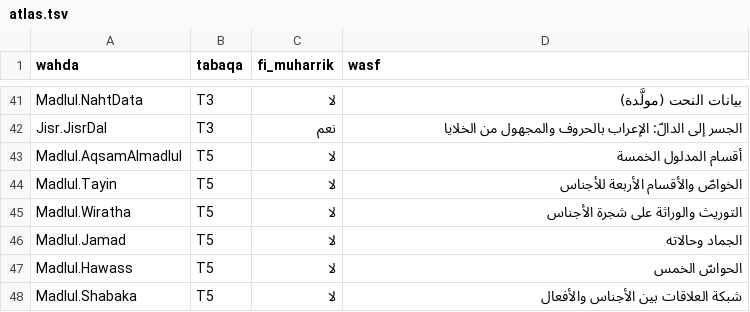
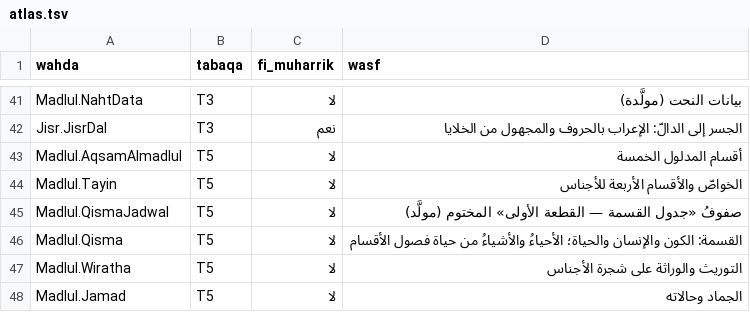
Before and after one commit to Saleh1967/Mashru, a TSV file: Nizam/atlas.tsv, drawn as a sheet; only a part is shown, gaps mark what is left out; the shorter side is filled out with more unchanged rows.

```diff
--- a/Nizam/atlas.tsv
+++ b/Nizam/atlas.tsv
@@ -44,2 +44,4 @@ Madlul.AqsamAlmadlul	T5	لا	أقسام المدلول الخمسة
 Madlul.Tayin	T5	لا	الخواصّ والأقسام الأربعة للأجناس
+Madlul.QismaJadwal	T5	لا	صفوفُ «جدول القسمة — القطعة الأولى» المختوم (مولَّد)
+Madlul.Qisma	T5	لا	القسمة: الكون والإنسان والحياة؛ الأحياءُ والأشياءُ من حياة فصول الأقسام
 Madlul.Wiratha	T5	لا	التوريث والوراثة على شجرة الأجناس
```
Also changed, not shown: mudaat/sijill.tsv, 14 other files.
